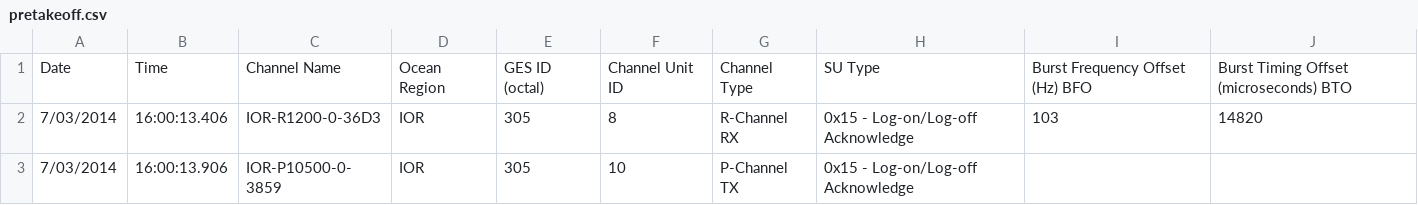
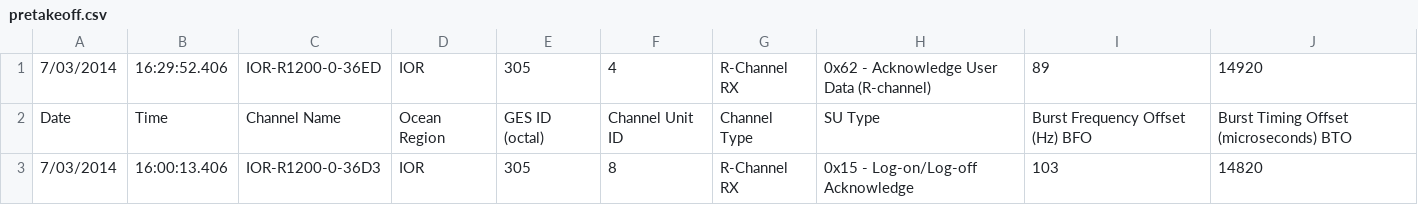
Before and after one commit to BigDataMalaysia/MH370_Inmarsat, a CSV file: pretakeoff.csv, drawn as a sheet; only a part is shown; the shorter side is filled out with more unchanged rows; the diff names each change by its address in the sheet, - before the commit and + after, or states it on an @@ line.

Commit message:
Fixed CSV format for pretakeoff.csv

```diff
--- a/pretakeoff.csv
+++ b/pretakeoff.csv
+row 1: 7/03/2014 | 16:29:52.406 | IOR-R1200-0-36ED | IOR | 305 | 4 | R-Channel RX | 0x62 - Acknowledge User Data (R-channel) | 89 | 14920
```
